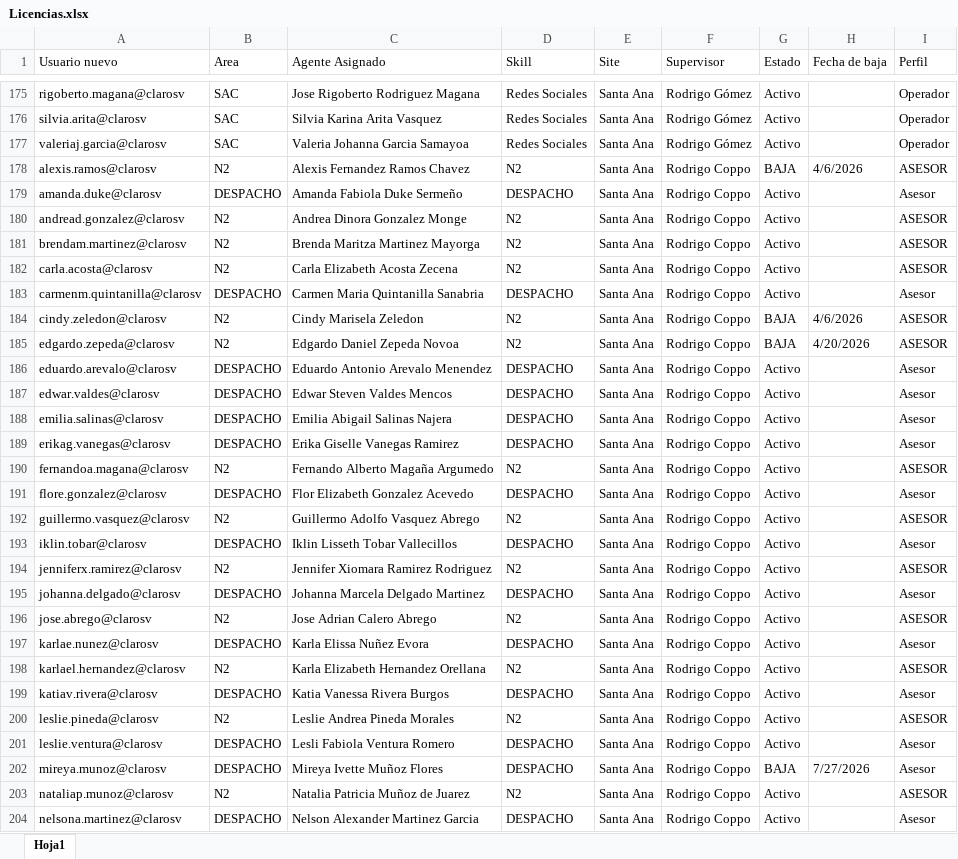
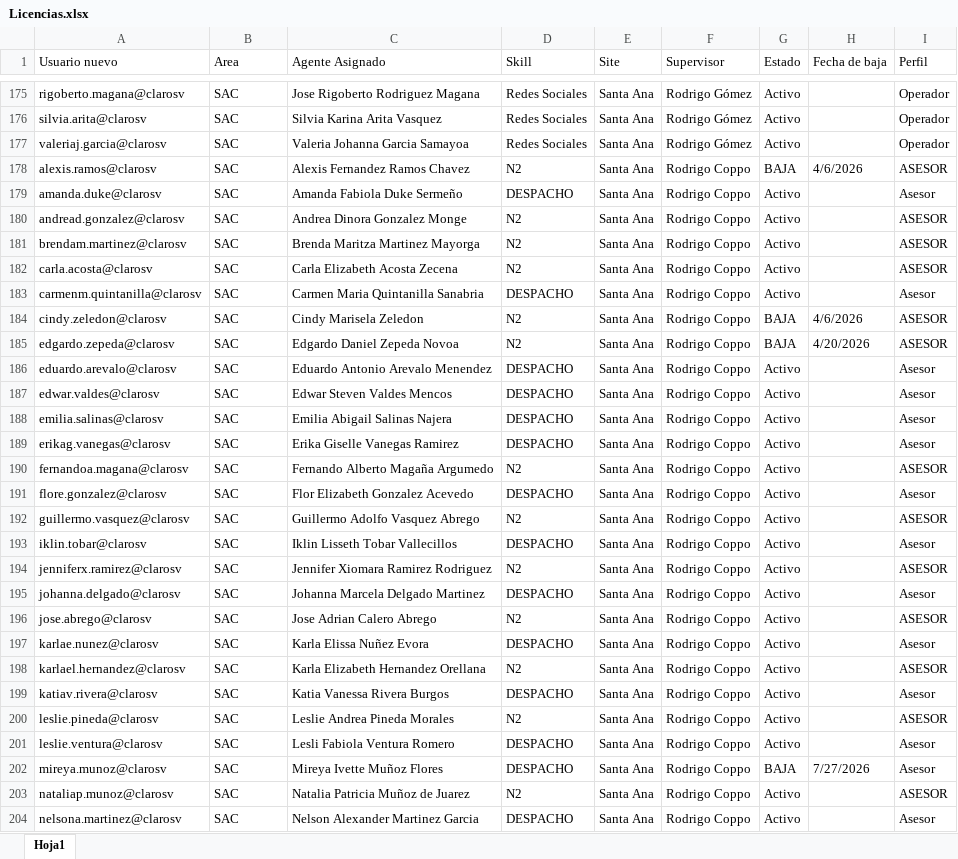
Before and after one commit to teamdigitalrrss-jpg/tNPS-diario, an Excel workbook: Licencias.xlsx, sheet Hoja1, drawn as a sheet; only a part is shown, gaps mark what is left out; values as stored, in another font and other column widths than the file's, no cell formats; conditional formats and table styles not drawn; the diff covers the shown part only; the diff names each change by its address in the sheet, - before the commit and + after, or states it on an @@ line.

Commit message:
Add files via upload

```diff
--- a/Licencias.xlsx (sheet Hoja1)
+++ b/Licencias.xlsx (sheet Hoja1)
-B178 (Area): N2
+B178 (Area): SAC
-B179 (Area): DESPACHO
+B179 (Area): SAC
-B180:B182 (Area): N2
+B180:B182 (Area): SAC
-B183 (Area): DESPACHO
+B183 (Area): SAC
-B184:B185 (Area): N2
+B184:B185 (Area): SAC
-B186:B189 (Area): DESPACHO
+B186:B189 (Area): SAC
-B190 (Area): N2
+B190 (Area): SAC
-B191 (Area): DESPACHO
+B191 (Area): SAC
-B192 (Area): N2
+B192 (Area): SAC
-B193 (Area): DESPACHO
+B193 (Area): SAC
-B194 (Area): N2
+B194 (Area): SAC
-B195 (Area): DESPACHO
+B195 (Area): SAC
-B196 (Area): N2
+B196 (Area): SAC
-B197 (Area): DESPACHO
+B197 (Area): SAC
-B198 (Area): N2
+B198 (Area): SAC
-B199 (Area): DESPACHO
+B199 (Area): SAC
-B200 (Area): N2
+B200 (Area): SAC
-B201:B202 (Area): DESPACHO
+B201:B202 (Area): SAC
-B203 (Area): N2
+B203 (Area): SAC
-B204 (Area): DESPACHO
+B204 (Area): SAC
```
Also changed, not shown: 5 added rows, 1 removed row and 78 edited cells elsewhere in this sheet, cell formats.
